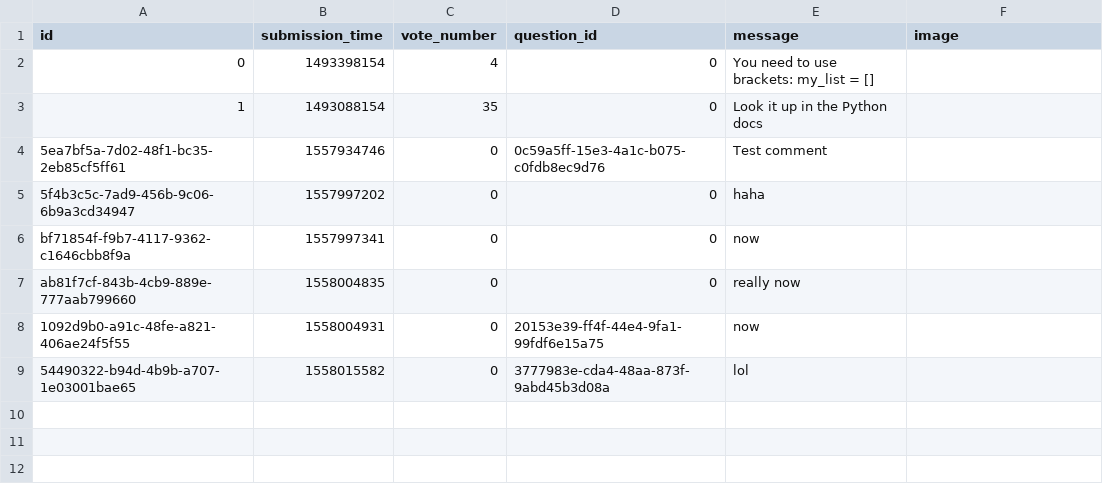
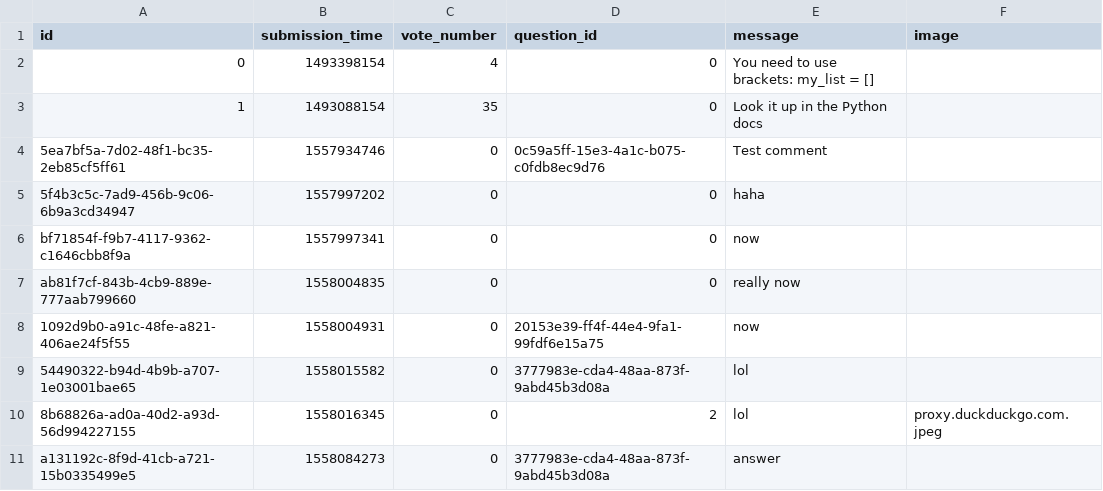
Before and after one commit to VerhoczkiMarton/ask-mate-python, a CSV file: answers.csv, drawn as a sheet; the diff names each change by its address in the sheet, - before the commit and + after, or states it on an @@ line.

```diff
--- a/answers.csv
+++ b/answers.csv
+row 10: 8b68826a-ad0a-40d2-a93d-56d994227155 | 1558016345 | 0 | 2 | lol | proxy.duckduckgo.com.jpeg
+row 11: a131192c-8f9d-41cb-a721-15b0335499e5 | 1558084273 | 0 | 3777983e-cda4-48aa-873f-9abd45b3d08a | answer
```
Also changed, not shown: 9 other files.
